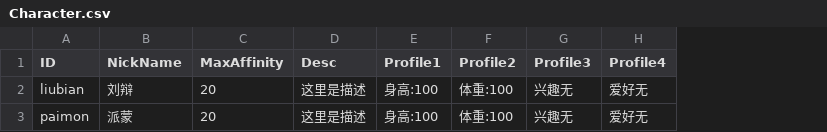
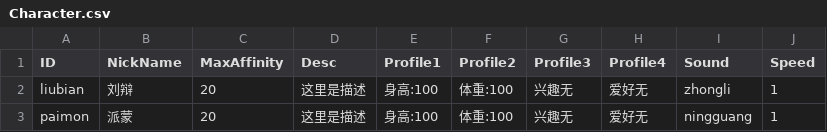
Before and after one commit to dvsonic/MiniGame, a CSV file: Assets/Config/Character.csv, drawn as a sheet; the diff names each change by its address in the sheet, - before the commit and + after, or states it on an @@ line.

```diff
--- a/Assets/Config/Character.csv
+++ b/Assets/Config/Character.csv
+column I (Sound), rows 2-3: zhongli | ningguang
+column J (Speed), rows 2-3: 1 | 1
```
Also changed, not shown: 4 other files.
